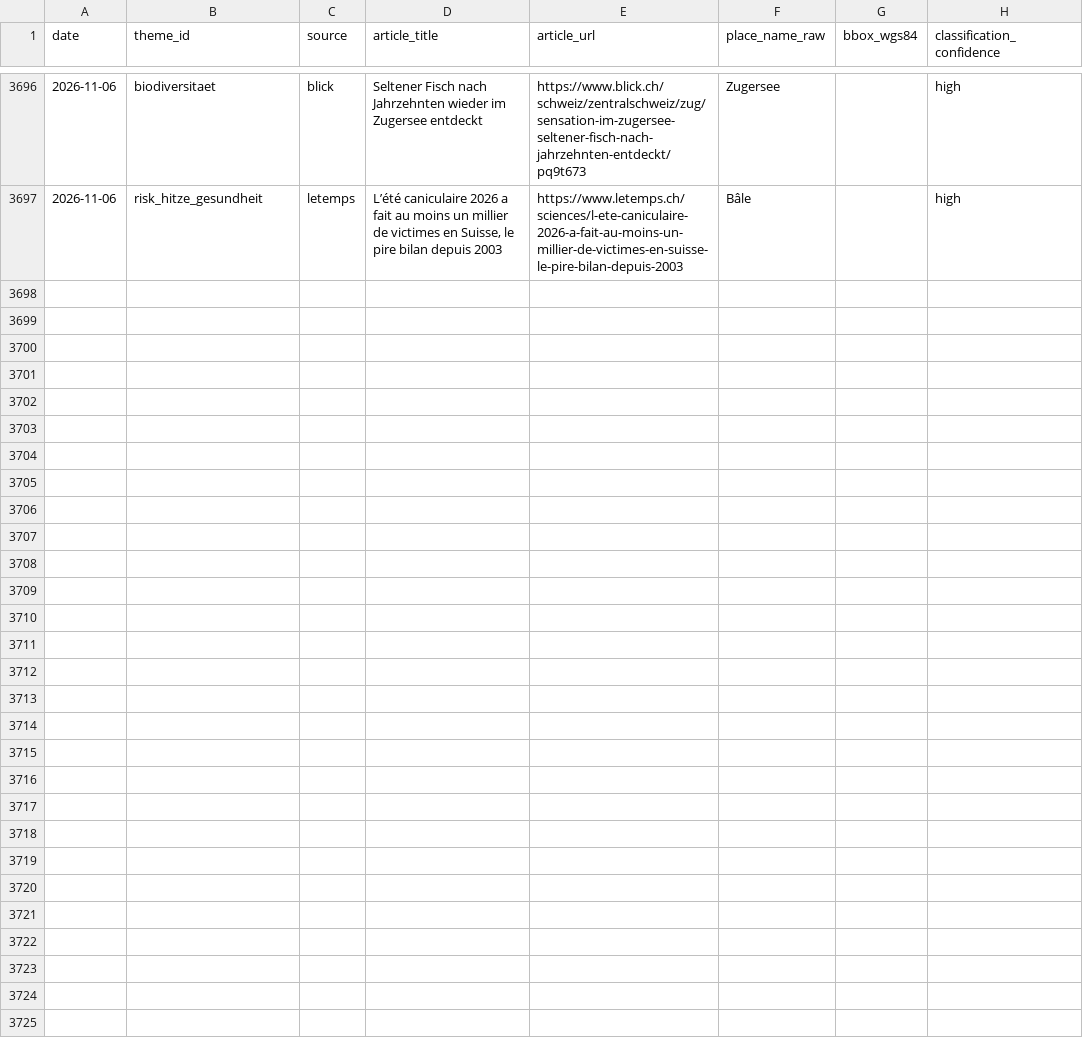
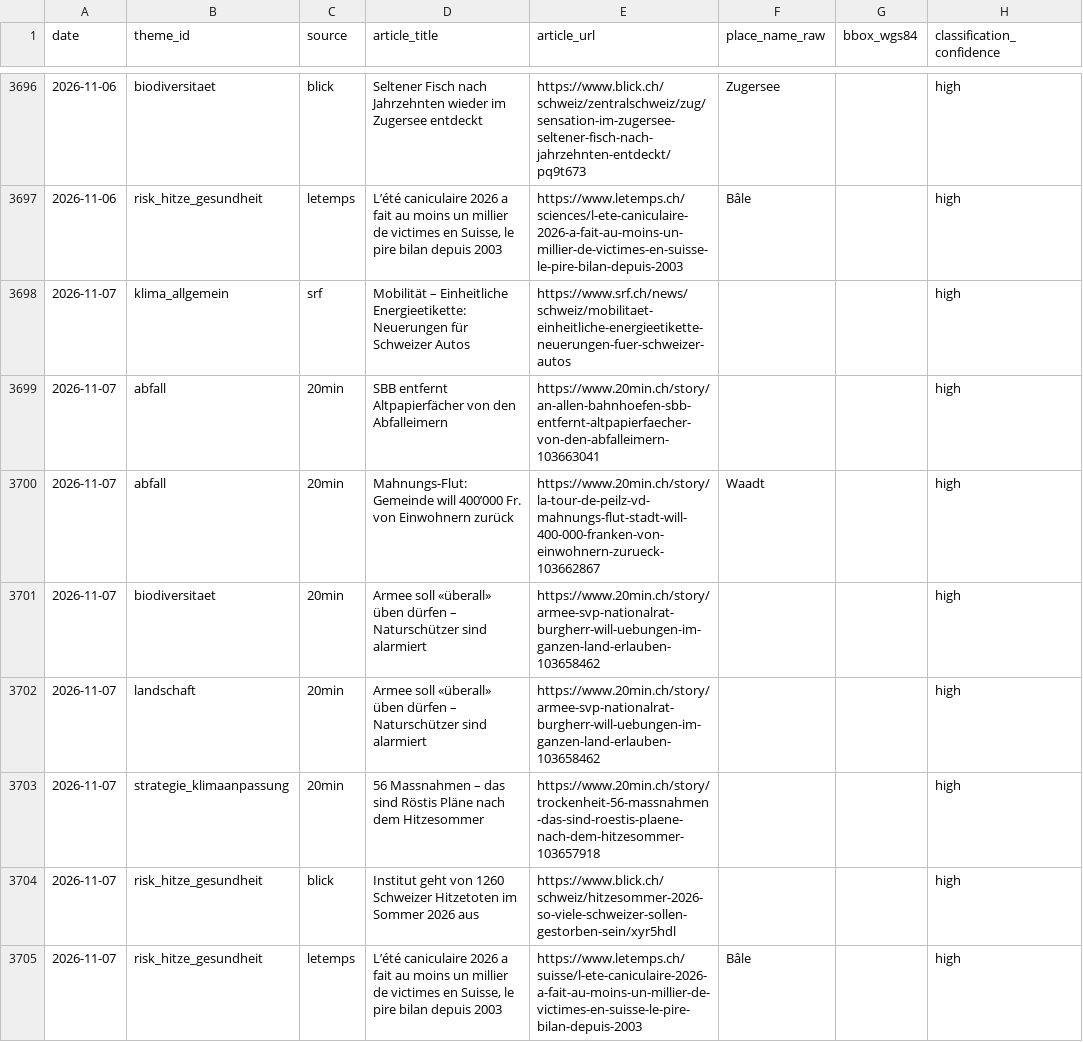
Before and after one commit to nrohrbach/UmweltbarometerSchweiz, a CSV file: data/sightings.csv, drawn as a sheet; only a part is shown, gaps mark what is left out.

Commit message:
deploy: f36a9dbe75c9fac52a83815d434eb39eea27eae0

```diff
--- a/data/sightings.csv
+++ b/data/sightings.csv
@@ -3697 +3697,9 @@ date,theme_id,source,article_title,article_url,place_name_raw,bbox_wgs84,classif
 2026-11-06,risk_hitze_gesundheit,letemps,"L’été caniculaire 2026 a fait au moins un millier de victimes en Suisse, le pire bilan depuis 2003",https://www.letemps.ch/sciences/l-ete-caniculaire-2026-a-fait-au-moins-un-millier-de-victimes-en-suisse-le-pire-bilan-depuis-2003,Bâle,,high
+2026-11-07,klima_allgemein,srf,Mobilität – Einheitliche Energieetikette: Neuerungen für Schweizer Autos,https://www.srf.ch/news/schweiz/mobilitaet-einheitliche-energieetikette-neuerungen-fuer-schweizer-autos,,,high
+2026-11-07,abfall,20min,SBB entfernt Altpapierfächer von den Abfalleimern,https://www.20min.ch/story/an-allen-bahnhoefen-sbb-entfernt-altpapierfaecher-von-den-abfalleimern-103663041,,,high
+2026-11-07,abfall,20min,Mahnungs-Flut: Gemeinde will 400’000 Fr. von Einwohnern zurück,https://www.20min.ch/story/la-tour-de-peilz-vd-mahnungs-flut-stadt-will-400-000-franken-von-einwohnern-zurueck-103662867,Waadt,,high
+2026-11-07,biodiversitaet,20min,Armee soll «überall» üben dürfen – Naturschützer sind alarmiert,https://www.20min.ch/story/armee-svp-nationalrat-burgherr-will-uebungen-im-ganzen-land-erlauben-103658462,,,high
+2026-11-07,landschaft,20min,Armee soll «überall» üben dürfen – Naturschützer sind alarmiert,https://www.20min.ch/story/armee-svp-nationalrat-burgherr-will-uebungen-im-ganzen-land-erlauben-103658462,,,high
+2026-11-07,strategie_klimaanpassung,20min,56 Massnahmen – das sind Röstis Pläne nach dem Hitzesommer,https://www.20min.ch/story/trockenheit-56-massnahmen-das-sind-roestis-plaene-nach-dem-hitzesommer-103657918,,,high
+2026-11-07,risk_hitze_gesundheit,blick,Institut geht von 1260 Schweizer Hitzetoten im Sommer 2026 aus,https://www.blick.ch/schweiz/hitzesommer-2026-so-viele-schweizer-sollen-gestorben-sein/xyr5hdl,,,high
+2026-11-07,risk_hitze_gesundheit,letemps,"L’été caniculaire 2026 a fait au moins un millier de victimes en Suisse, le pire bilan depuis 2003",https://www.letemps.ch/suisse/l-ete-caniculaire-2026-a-fait-au-moins-un-millier-de-victimes-en-suisse-le-pire-bilan-depuis-2003,Bâle,,high
```
